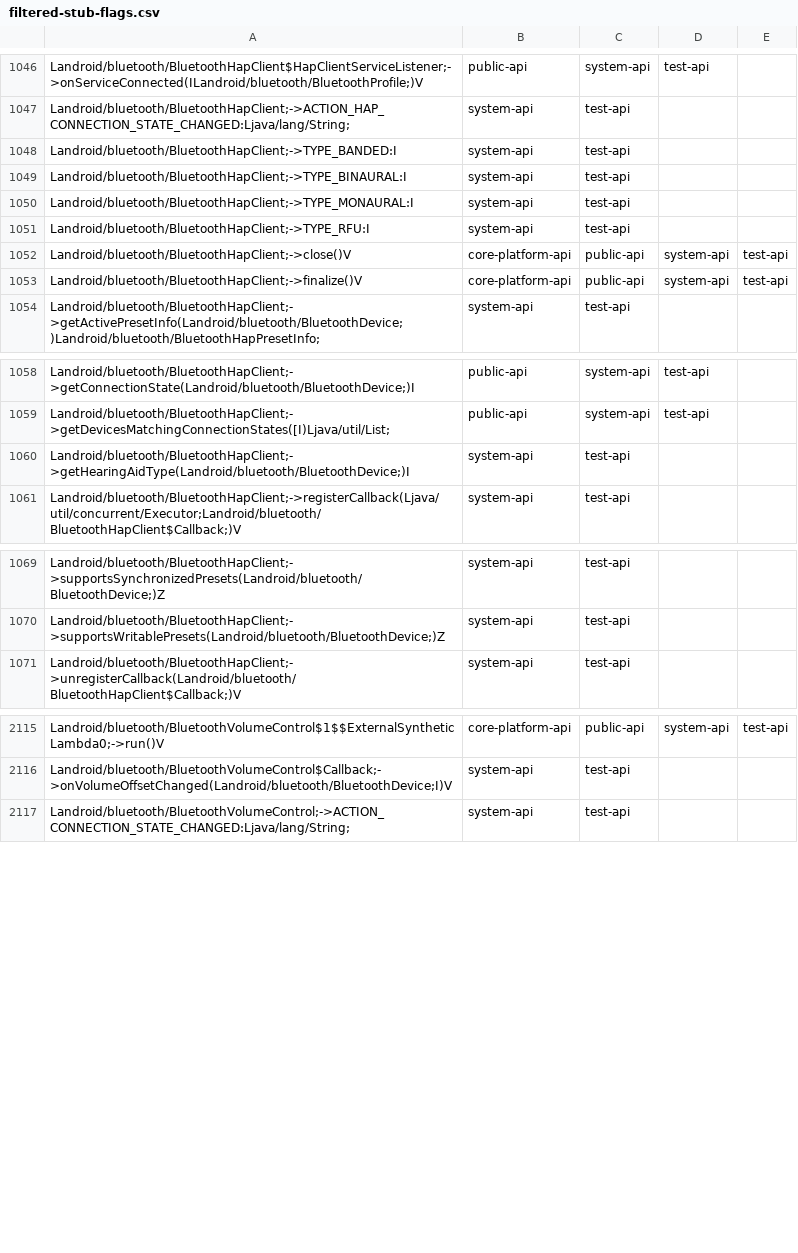
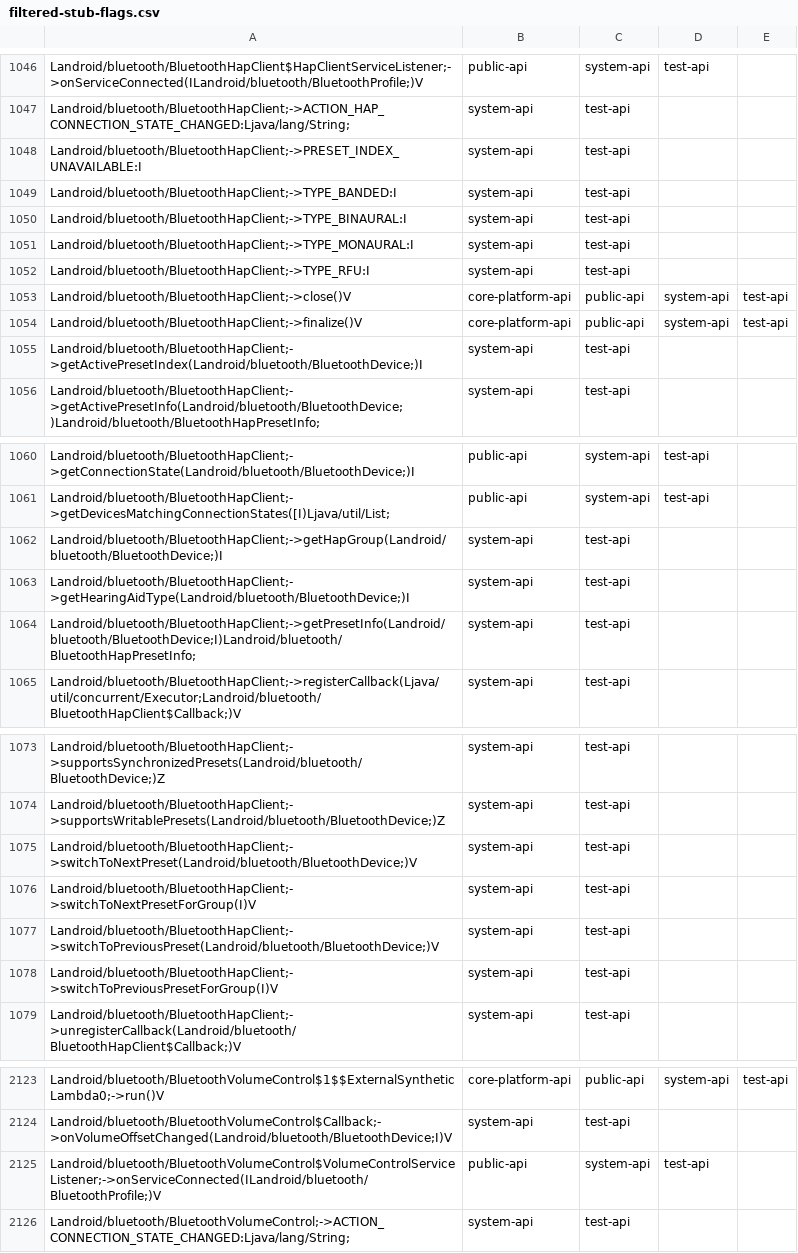
Before and after one commit to msft-mirror-aosp/platform.prebuilts.module_sdk.Bluetooth, a CSV file: current/hiddenapi/filtered-stub-flags.csv, drawn as a sheet; only a part is shown, gaps mark what is left out; the diff names each change by its address in the sheet, - before the commit and + after, or states it on an @@ line.

```diff
--- a/current/hiddenapi/filtered-stub-flags.csv
+++ b/current/hiddenapi/filtered-stub-flags.csv
+row 1048: Landroid/bluetooth/BluetoothHapClient;->PRESET_INDEX_UNAVAILABLE:I | system-api | test-api
+row 1055: Landroid/bluetooth/BluetoothHapClient;->getActivePresetIndex(Landroid/bluetooth/BluetoothDevice;)I | system-api | test-api
+row 1062: Landroid/bluetooth/BluetoothHapClient;->getHapGroup(Landroid/bluetooth/BluetoothDevice;)I | system-api | test-api
+row 1064: Landroid/bluetooth/BluetoothHapClient;->getPresetInfo(Landroid/bluetooth/BluetoothDevice;I)Landroid/bluetooth/BluetoothHapPresetInfo; | system-api | test-api
+row 1075: Landroid/bluetooth/BluetoothHapClient;->switchToNextPreset(Landroid/bluetooth/BluetoothDevice;)V | system-api | test-api
+row 1076: Landroid/bluetooth/BluetoothHapClient;->switchToNextPresetForGroup(I)V | system-api | test-api
+row 1077: Landroid/bluetooth/BluetoothHapClient;->switchToPreviousPreset(Landroid/bluetooth/BluetoothDevice;)V | system-api | test-api
+row 1078: Landroid/bluetooth/BluetoothHapClient;->switchToPreviousPresetForGroup(I)V | system-api | test-api
+row 2125: Landroid/bluetooth/BluetoothVolumeControl$VolumeControlServiceListener;->onServiceConnected(ILandroid/bluetooth/BluetoothProfile;)V | public-api | system-api | test-api
```
Also changed, not shown: current/hiddenapi/filtered-flags.csv, current/hiddenapi/index.csv, 11 other files.
